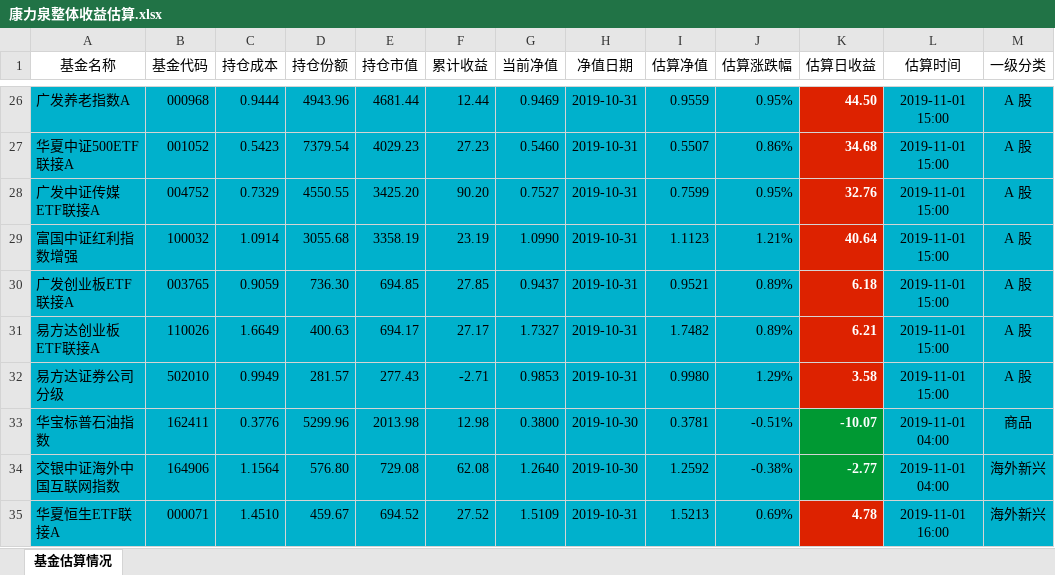
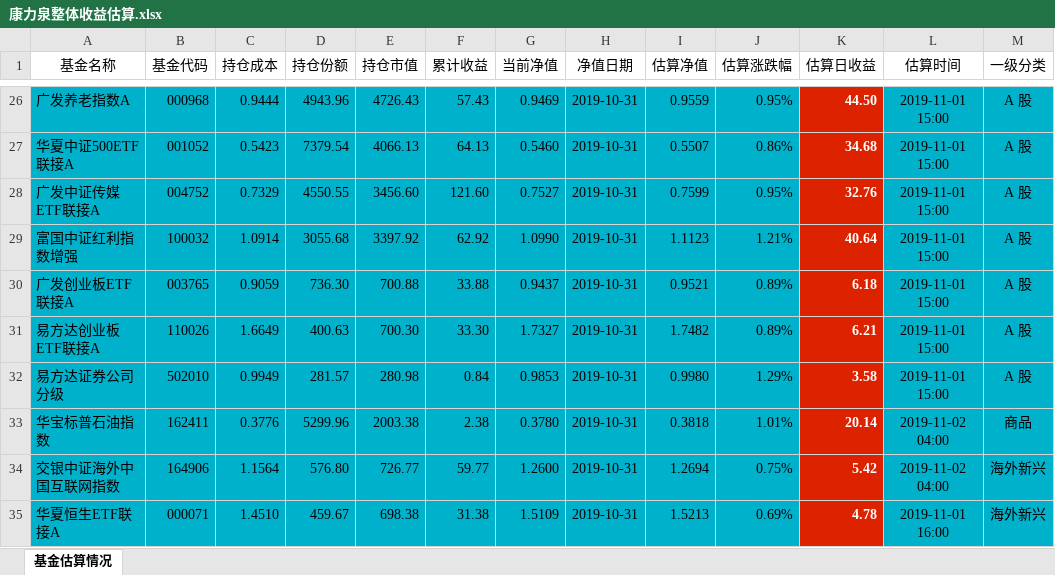
Before and after one commit to klq26/finance-data, an Excel workbook: Portfolio/scripts/output/201911/康力泉/康力泉整体收益估算.xlsx, sheet 基金估算情况, drawn as a sheet; only a part is shown, gaps mark what is left out; values as stored, in another font and other column widths than the file's, no borders; the diff covers the shown part only; the diff names each change by its address in the sheet, - before the commit and + after, or states it on an @@ line.

```diff
--- a/Portfolio/scripts/output/201911/康力泉/康力泉整体收益估算.xlsx (sheet 基金估算情况)
+++ b/Portfolio/scripts/output/201911/康力泉/康力泉整体收益估算.xlsx (sheet 基金估算情况)
-E26 (持仓市值): 4681.44
+E26 (持仓市值): 4726.43
-F26 (累计收益): 12.44
+F26 (累计收益): 57.43
-E27 (持仓市值): 4029.23
+E27 (持仓市值): 4066.13
-F27 (累计收益): 27.23
+F27 (累计收益): 64.13
-E28 (持仓市值): 3425.20
+E28 (持仓市值): 3456.60
-F28 (累计收益): 90.20
+F28 (累计收益): 121.60
-E29 (持仓市值): 3358.19
+E29 (持仓市值): 3397.92
-F29 (累计收益): 23.19
+F29 (累计收益): 62.92
-E30 (持仓市值): 694.85
+E30 (持仓市值): 700.88
-F30 (累计收益): 27.85
+F30 (累计收益): 33.88
-E31 (持仓市值): 694.17
+E31 (持仓市值): 700.30
-F31 (累计收益): 27.17
+F31 (累计收益): 33.30
-E32 (持仓市值): 277.43
+E32 (持仓市值): 280.98
-F32 (累计收益): -2.71
+F32 (累计收益): 0.84
-E33 (持仓市值): 2013.98
+E33 (持仓市值): 2003.38
-F33 (累计收益): 12.98
+F33 (累计收益): 2.38
-G33 (当前净值): 0.3800
+G33 (当前净值): 0.3780
-H33:H34 (净值日期): 2019-10-30
+H33:H34 (净值日期): 2019-10-31
-I33 (估算净值): 0.3781
+I33 (估算净值): 0.3818
-J33 (估算涨跌幅): -0.51%
+J33 (估算涨跌幅): 1.01%
-K33 (估算日收益): -10.07
+K33 (估算日收益): 20.14
-K33:K34 fill: #009933
+K33:K34 fill: #DD2200
-L33:L34 (估算时间): 2019-11-01 04:00
+L33:L34 (估算时间): 2019-11-02 04:00
-E34 (持仓市值): 729.08
+E34 (持仓市值): 726.77
-F34 (累计收益): 62.08
+F34 (累计收益): 59.77
-G34 (当前净值): 1.2640
+G34 (当前净值): 1.2600
-I34 (估算净值): 1.2592
+I34 (估算净值): 1.2694
-J34 (估算涨跌幅): -0.38%
+J34 (估算涨跌幅): 0.75%
-K34 (估算日收益): -2.77
+K34 (估算日收益): 5.42
-E35 (持仓市值): 694.52
+E35 (持仓市值): 698.38
-F35 (累计收益): 27.52
+F35 (累计收益): 31.38
```
Also changed, not shown: 110 edited cells and cell formats elsewhere in this sheet, Portfolio/scripts/output/201911/康力泉/康力泉整体资产配置.xlsx, 24 other files.
